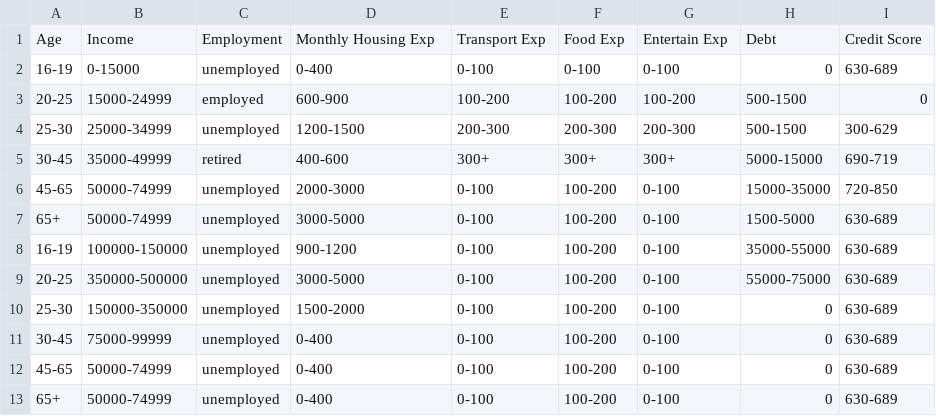
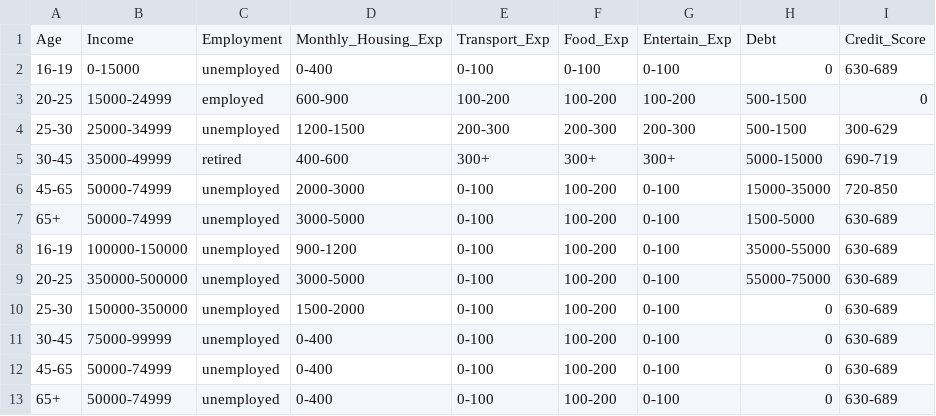
Before and after one commit to saithevi7/QHacks, a CSV file: backEnd/dataIn.csv, drawn as a sheet.

```diff
--- a/backEnd/dataIn.csv
+++ b/backEnd/dataIn.csv
@@ -1,2 +1,2 @@
-Age,Income,Employment,Monthly Housing Exp,Transport Exp,Food Exp,Entertain Exp,Debt,Credit Score
+Age,Income,Employment,Monthly_Housing_Exp,Transport_Exp,Food_Exp,Entertain_Exp,Debt,Credit_Score
 16-19,0-15000,unemployed,0-400,0-100,0-100,0-100,0,630-689
```
Also changed, not shown: 20 other files.
